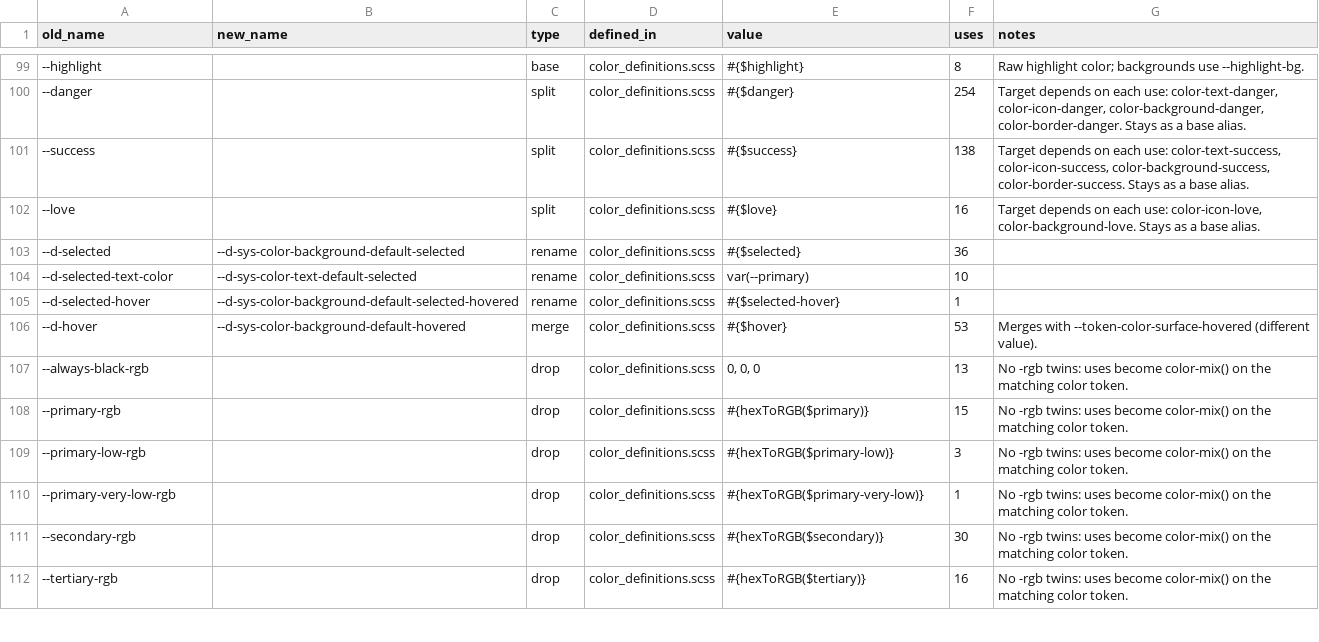
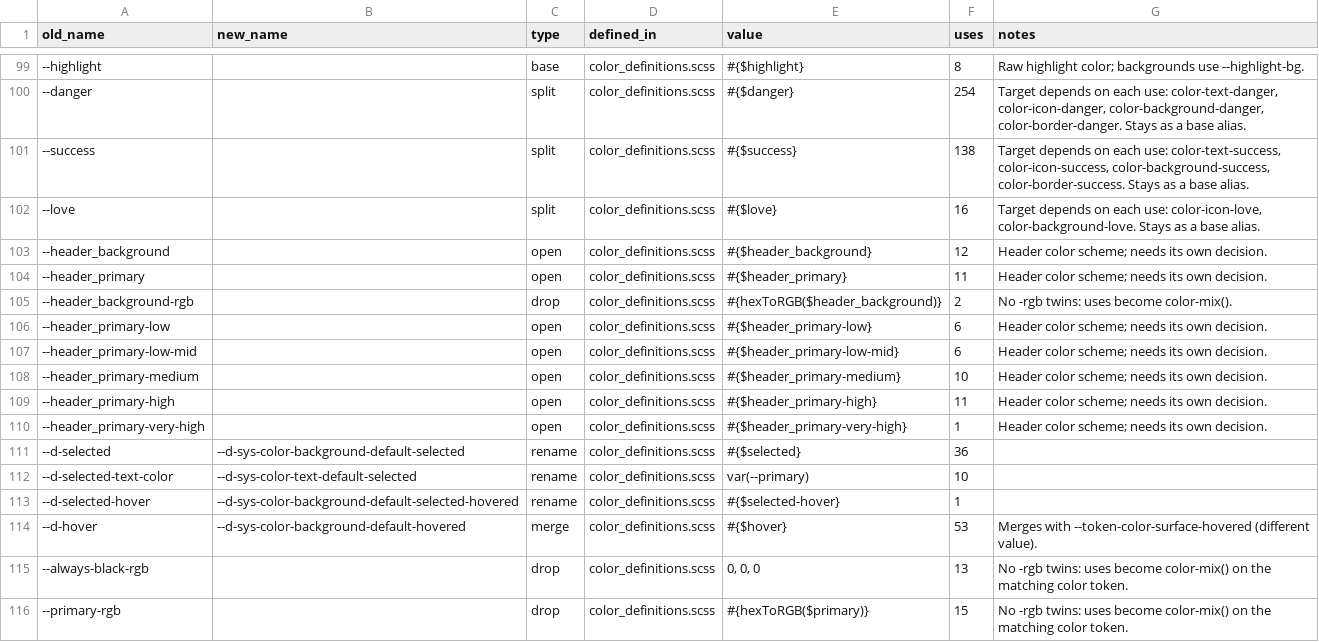
Before and after one commit to nolosb/discourse-CSS-variables, a CSV file: mapping.csv, drawn as a sheet; only a part is shown, gaps mark what is left out; the shorter side is filled out with more unchanged rows; the diff covers the shown part only; the diff names each change by its address in the sheet, - before the commit and + after, or states it on an @@ line.

Commit message:
DEV: Map brand colors and add missed underscore variables

```diff
--- a/mapping.csv
+++ b/mapping.csv
+row 103: --header_background |  | open | color_definitions.scss | #{$header_background} | 12 | Header color scheme; needs its own decision.
+row 104: --header_primary |  | open | color_definitions.scss | #{$header_primary} | 11 | Header color scheme; needs its own decision.
+row 105: --header_background-rgb |  | drop | color_definitions.scss | #{hexToRGB($header_background)} | 2 | No -rgb twins: uses become color-mix().
+row 106: --header_primary-low |  | open | color_definitions.scss | #{$header_primary-low} | 6 | Header color scheme; needs its own decision.
+row 107: --header_primary-low-mid |  | open | color_definitions.scss | #{$header_primary-low-mid} | 6 | Header color scheme; needs its own decision.
+row 108: --header_primary-medium |  | open | color_definitions.scss | #{$header_primary-medium} | 10 | Header color scheme; needs its own decision.
+row 109: --header_primary-high |  | open | color_definitions.scss | #{$header_primary-high} | 11 | Header color scheme; needs its own decision.
+row 110: --header_primary-very-high |  | open | color_definitions.scss | #{$header_primary-very-high} | 1 | Header color scheme; needs its own decision.
```
Also changed, not shown: 7 added rows and 24 edited cells elsewhere in this file, 1 other file.
